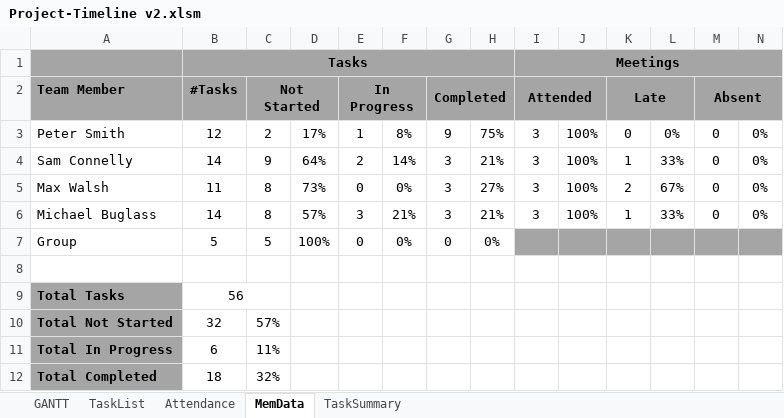
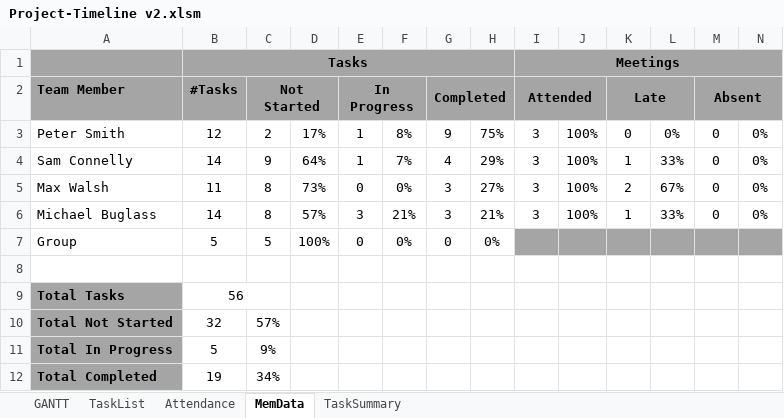
Before and after one commit to sam-connolly/crispyDuckProject, an Excel workbook: Admin/Project-Timeline v2.xlsm, sheet MemData, drawn as a sheet; values as stored, in another font and other column widths than the file's, no borders; the diff names each change by its address in the sheet, - before the commit and + after, or states it on an @@ line.

```diff
--- a/Admin/Project-Timeline v2.xlsm (sheet MemData)
+++ b/Admin/Project-Timeline v2.xlsm (sheet MemData)
-E4: 2
+E4: 1
-F4: 14%
+F4: 7%
-G4: 3
+G4: 4
-H4: 21%
+H4: 29%
-B11: 6
+B11: 5
-C11: 11%
+C11: 9%
-B12: 18
+B12: 19
-C12: 32%
+C12: 34%
```
Also changed, not shown: sheet GANTT, sheet TaskList, charts or pictures.
